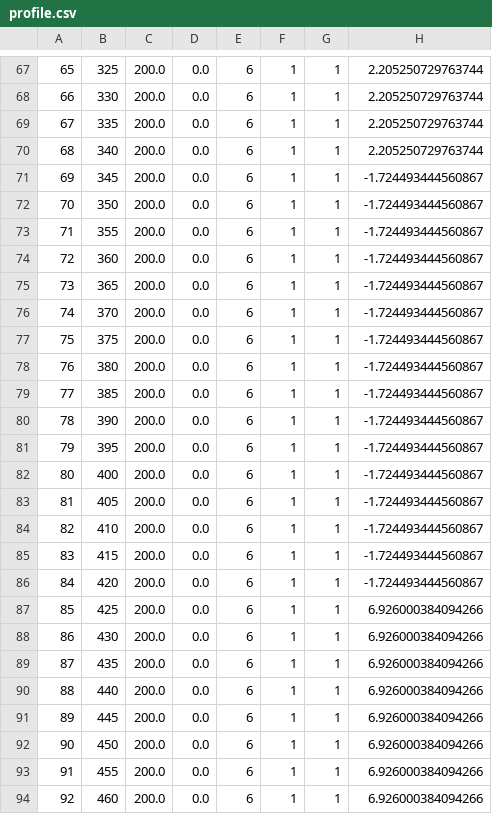
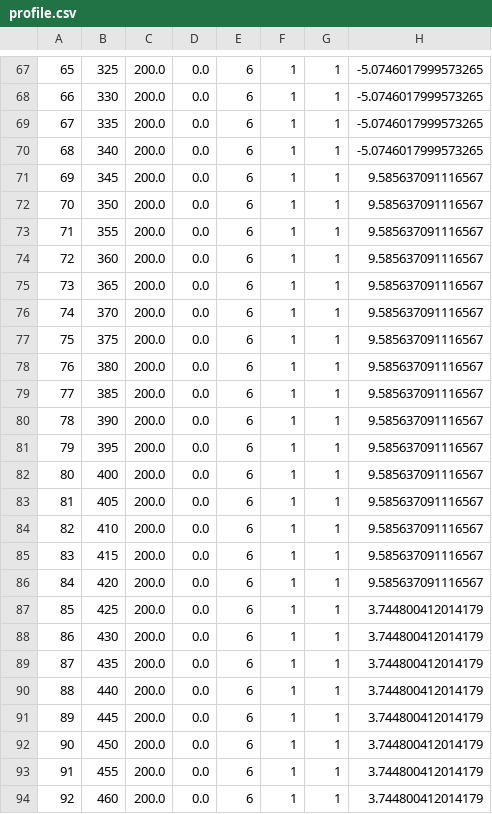
Before and after one commit to BCaplus/proj_summer, a CSV file: UAVSIMU/ParamEstimation/profile.csv, drawn as a sheet; only a part is shown, gaps mark what is left out; the diff covers the shown part only.

```diff
--- a/UAVSIMU/ParamEstimation/profile.csv
+++ b/UAVSIMU/ParamEstimation/profile.csv
@@ -67,28 +67,28 @@
-65,325,200.0,0.0,6,1,1,2.205250729763744
-66,330,200.0,0.0,6,1,1,2.205250729763744
-67,335,200.0,0.0,6,1,1,2.205250729763744
-68,340,200.0,0.0,6,1,1,2.205250729763744
-69,345,200.0,0.0,6,1,1,-1.724493444560867
-70,350,200.0,0.0,6,1,1,-1.724493444560867
-71,355,200.0,0.0,6,1,1,-1.724493444560867
-72,360,200.0,0.0,6,1,1,-1.724493444560867
-73,365,200.0,0.0,6,1,1,-1.724493444560867
-74,370,200.0,0.0,6,1,1,-1.724493444560867
-75,375,200.0,0.0,6,1,1,-1.724493444560867
-76,380,200.0,0.0,6,1,1,-1.724493444560867
-77,385,200.0,0.0,6,1,1,-1.724493444560867
-78,390,200.0,0.0,6,1,1,-1.724493444560867
-79,395,200.0,0.0,6,1,1,-1.724493444560867
-80,400,200.0,0.0,6,1,1,-1.724493444560867
-81,405,200.0,0.0,6,1,1,-1.724493444560867
-82,410,200.0,0.0,6,1,1,-1.724493444560867
-83,415,200.0,0.0,6,1,1,-1.724493444560867
-84,420,200.0,0.0,6,1,1,-1.724493444560867
-85,425,200.0,0.0,6,1,1,6.926000384094266
-86,430,200.0,0.0,6,1,1,6.926000384094266
-87,435,200.0,0.0,6,1,1,6.926000384094266
-88,440,200.0,0.0,6,1,1,6.926000384094266
-89,445,200.0,0.0,6,1,1,6.926000384094266
-90,450,200.0,0.0,6,1,1,6.926000384094266
-91,455,200.0,0.0,6,1,1,6.926000384094266
-92,460,200.0,0.0,6,1,1,6.926000384094266
+65,325,200.0,0.0,6,1,1,-5.0746017999573265
+66,330,200.0,0.0,6,1,1,-5.0746017999573265
+67,335,200.0,0.0,6,1,1,-5.0746017999573265
+68,340,200.0,0.0,6,1,1,-5.0746017999573265
+69,345,200.0,0.0,6,1,1,9.585637091116567
+70,350,200.0,0.0,6,1,1,9.585637091116567
+71,355,200.0,0.0,6,1,1,9.585637091116567
+72,360,200.0,0.0,6,1,1,9.585637091116567
+73,365,200.0,0.0,6,1,1,9.585637091116567
+74,370,200.0,0.0,6,1,1,9.585637091116567
+75,375,200.0,0.0,6,1,1,9.585637091116567
+76,380,200.0,0.0,6,1,1,9.585637091116567
+77,385,200.0,0.0,6,1,1,9.585637091116567
+78,390,200.0,0.0,6,1,1,9.585637091116567
+79,395,200.0,0.0,6,1,1,9.585637091116567
+80,400,200.0,0.0,6,1,1,9.585637091116567
+81,405,200.0,0.0,6,1,1,9.585637091116567
+82,410,200.0,0.0,6,1,1,9.585637091116567
+83,415,200.0,0.0,6,1,1,9.585637091116567
+84,420,200.0,0.0,6,1,1,9.585637091116567
+85,425,200.0,0.0,6,1,1,3.744800412014179
+86,430,200.0,0.0,6,1,1,3.744800412014179
+87,435,200.0,0.0,6,1,1,3.744800412014179
+88,440,200.0,0.0,6,1,1,3.744800412014179
+89,445,200.0,0.0,6,1,1,3.744800412014179
+90,450,200.0,0.0,6,1,1,3.744800412014179
+91,455,200.0,0.0,6,1,1,3.744800412014179
+92,460,200.0,0.0,6,1,1,3.744800412014179
```
Also changed, not shown: 36 edited cells elsewhere in this file, 3 other files.
